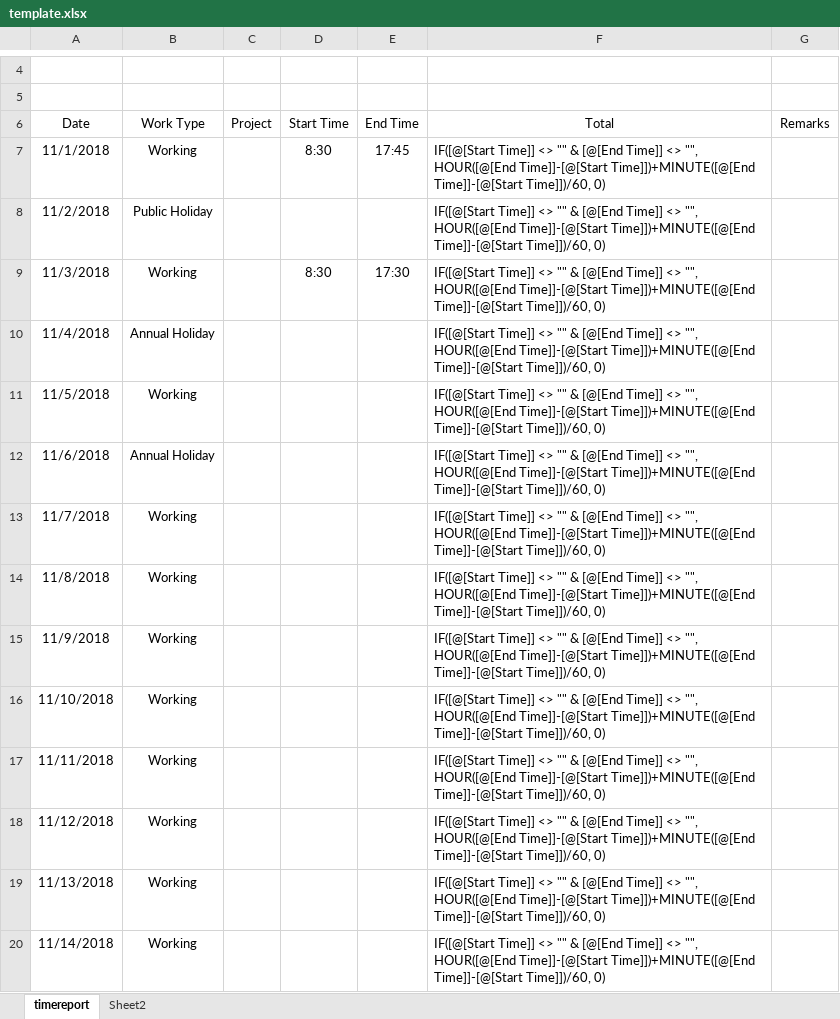
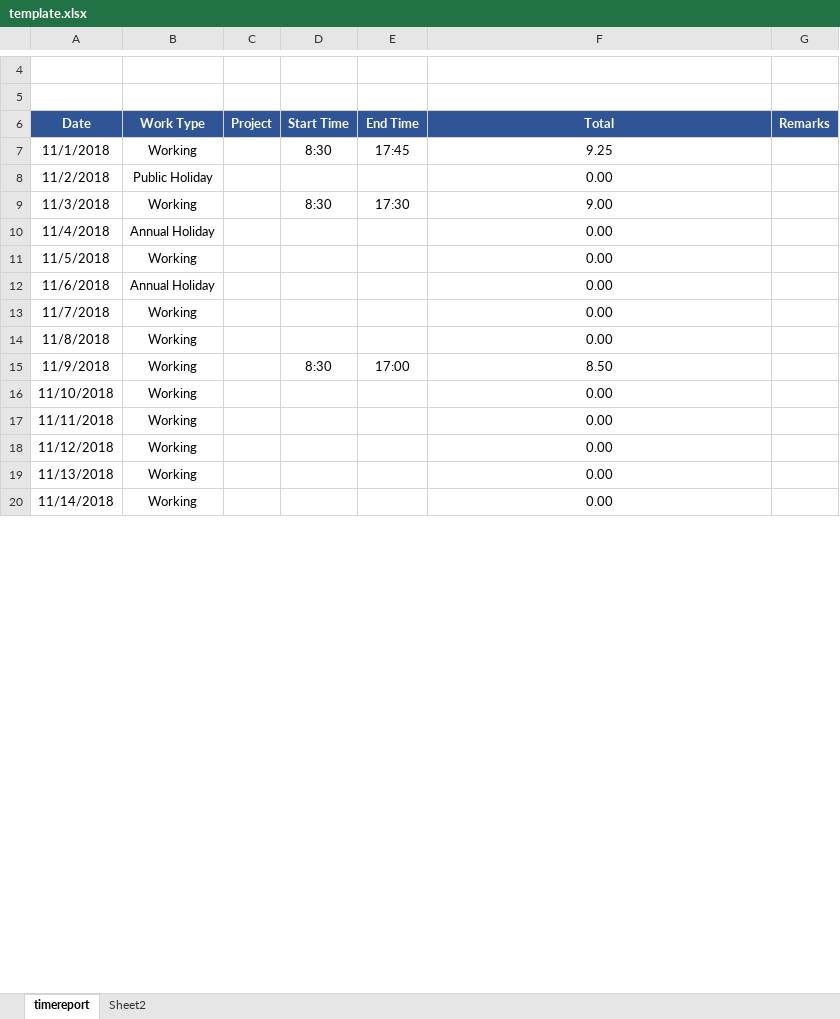
Before and after one commit to phich82/multiauth, an Excel workbook: storage/files/template.xlsx, sheet timereport, drawn as a sheet; only a part is shown, gaps mark what is left out; values as stored, in another font and other column widths than the file's, no borders; conditional formats and table styles not drawn; the diff covers the shown part only; the diff names each change by its address in the sheet, - before the commit and + after, or states it on an @@ line.

```diff
--- a/storage/files/template.xlsx (sheet timereport)
+++ b/storage/files/template.xlsx (sheet timereport)
@@ A6:G6 fill: none → #2F5597, bold: off → on, text colour: black → #FFFFFF @@
-F7 (Total): IF([@[Start Time]] <> "" & [@[End Time]] <> "", HOUR([@[End Time]]-[@[Start Time]])+MINUTE([@[End Time]]-[@[Start Time]])/60, 0)
+F7 (Total): 9.25
-F7:F20 alignment: left
+F7:F20 alignment: center
-F8 (Total): IF([@[Start Time]] <> "" & [@[End Time]] <> "", HOUR([@[End Time]]-[@[Start Time]])+MINUTE([@[End Time]]-[@[Start Time]])/60, 0)
+F8 (Total): 0.00
-F9 (Total): IF([@[Start Time]] <> "" & [@[End Time]] <> "", HOUR([@[End Time]]-[@[Start Time]])+MINUTE([@[End Time]]-[@[Start Time]])/60, 0)
+F9 (Total): 9.00
-F10:F14 (Total): IF([@[Start Time]] <> "" & [@[End Time]] <> "", HOUR([@[End Time]]-[@[Start Time]])+MINUTE([@[End Time]]-[@[Start Time]])/60, 0)
+F10:F14 (Total): 0.00
-D15 (Start Time): (empty)
+D15 (Start Time): 8:30
-E15 (End Time): (empty)
+E15 (End Time): 17:00
-F15 (Total): IF([@[Start Time]] <> "" & [@[End Time]] <> "", HOUR([@[End Time]]-[@[Start Time]])+MINUTE([@[End Time]]-[@[Start Time]])/60, 0)
+F15 (Total): 8.50
-F16:F20 (Total): IF([@[Start Time]] <> "" & [@[End Time]] <> "", HOUR([@[End Time]]-[@[Start Time]])+MINUTE([@[End Time]]-[@[Start Time]])/60, 0)
+F16:F20 (Total): 0.00
```
Also changed, not shown: 3 removed rows, 14 edited cells and cell formats elsewhere in this sheet, 4 other files.
